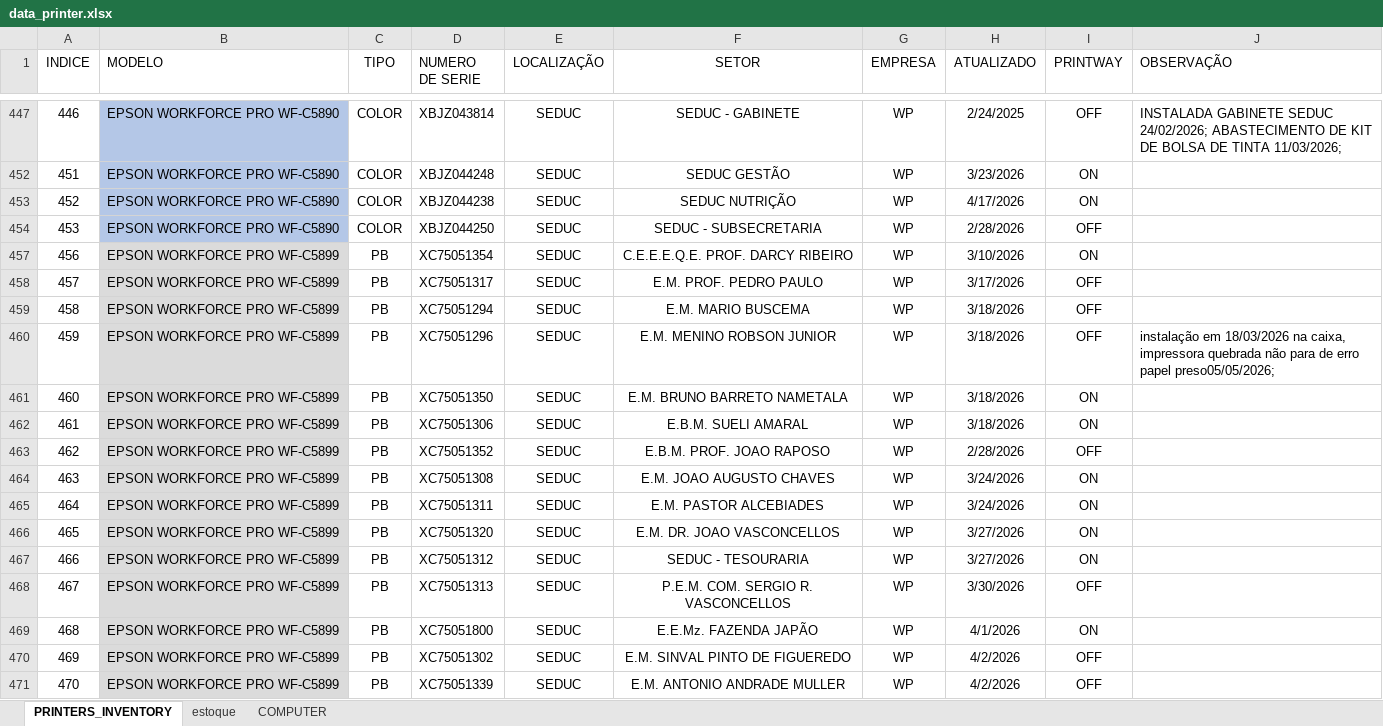
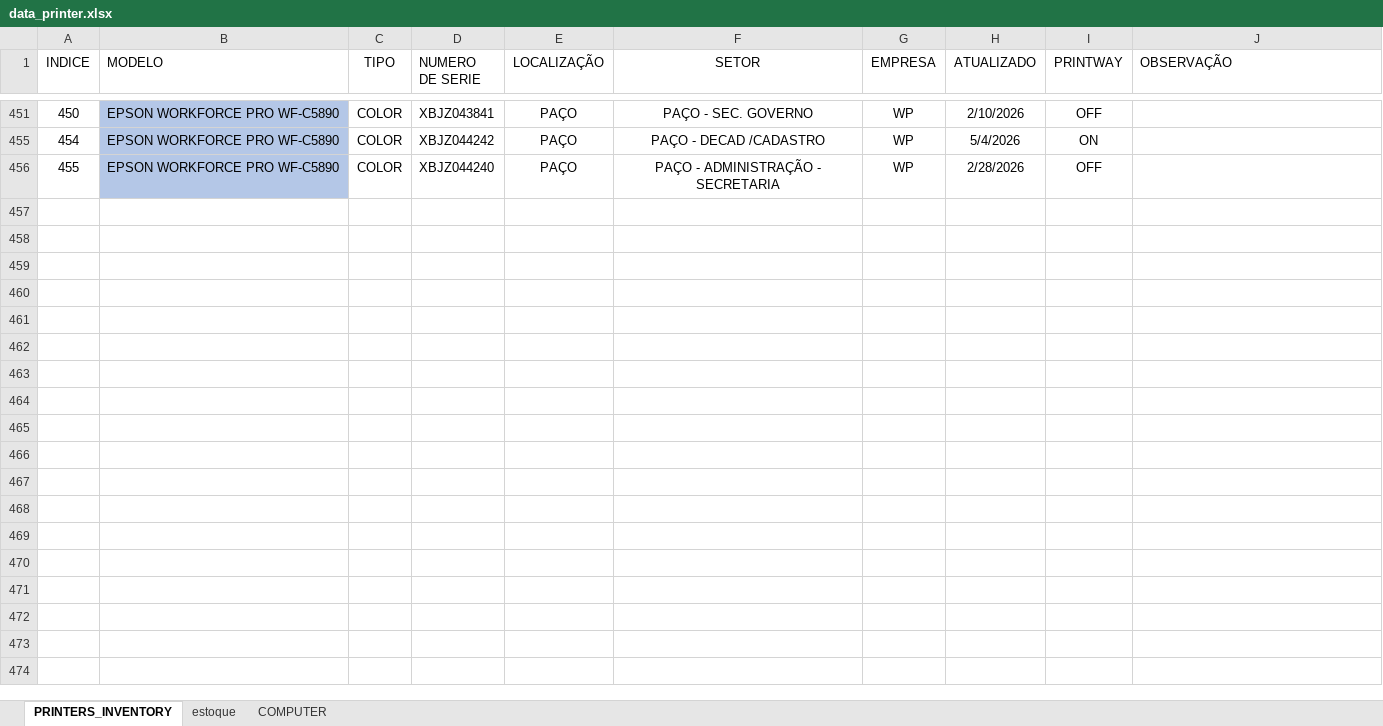
Before and after one commit to flavio-foa-dev/excel, an Excel workbook: data_printer.xlsx, sheet PRINTERS_INVENTORY, drawn as a sheet; only a part is shown, gaps mark what is left out; values as stored, in another font and other column widths than the file's, no borders; conditional formats and table styles not drawn; removed rows and columns are numbered as before the commit, all else as after; the diff covers the shown part only; the diff names each change by its address in the sheet, - before the commit and + after, or states it on an @@ line.

```diff
--- a/data_printer.xlsx (sheet PRINTERS_INVENTORY)
+++ b/data_printer.xlsx (sheet PRINTERS_INVENTORY)
-A451 (INDICE): 446
+A451 (INDICE): 450
-D451 (NUMERO DE SERIE): XBJZ043814
+D451 (NUMERO DE SERIE): XBJZ043841
-E451 (LOCALIZAÇÃO): SEDUC
+E451 (LOCALIZAÇÃO): PAÇO
-F451 (SETOR): SEDUC - GABINETE
+F451 (SETOR): PAÇO - SEC. GOVERNO
-H451 (ATUALIZADO): 2/24/2025
+H451 (ATUALIZADO): 2/10/2026
-J451 (OBSERVAÇÃO): INSTALADA GABINETE SEDUC 24/02/2026; ABASTECIMENTO DE KIT DE BOLSA DE TINTA 11/03/2026;
+J451 (OBSERVAÇÃO): (empty)
@@ row 452 hidden: 451 | EPSON WORKFORCE PRO WF-C5890 | COLOR | XBJZ044248 | SEDUC | SEDUC GESTÃO | WP | 3/23/2026 | ON @@
-A455 (INDICE): 452
+A455 (INDICE): 454
-D455 (NUMERO DE SERIE): XBJZ044238
+D455 (NUMERO DE SERIE): XBJZ044242
-E455:E456 (LOCALIZAÇÃO): SEDUC
+E455:E456 (LOCALIZAÇÃO): PAÇO
-F455 (SETOR): SEDUC NUTRIÇÃO
+F455 (SETOR): PAÇO - DECAD /CADASTRO
-H455 (ATUALIZADO): 4/17/2026
+H455 (ATUALIZADO): 5/4/2026
-A456 (INDICE): 453
+A456 (INDICE): 455
-D456 (NUMERO DE SERIE): XBJZ044250
+D456 (NUMERO DE SERIE): XBJZ044240
-F456 (SETOR): SEDUC - SUBSECRETARIA
+F456 (SETOR): PAÇO - ADMINISTRAÇÃO - SECRETARIA
@@ row 457 hidden: 456 | EPSON WORKFORCE PRO WF-C5899 | PB | XC75051354 | SEDUC | C.E.E.E.Q.E. PROF. DARCY RIBEIRO | WP | 3/10/2026 | ON @@
@@ row 458 hidden: 457 | EPSON WORKFORCE PRO WF-C5899 | PB | XC75051317 | SEDUC | E.M. PROF. PEDRO PAULO | WP | 3/17/2026 | OFF @@
@@ row 459 hidden: 458 | EPSON WORKFORCE PRO WF-C5899 | PB | XC75051294 | SEDUC | E.M. MARIO BUSCEMA | WP | 3/18/2026 | OFF @@
@@ row 460 hidden: 459 | EPSON WORKFORCE PRO WF-C5899 | PB | XC75051296 | SEDUC | E.M. MENINO ROBSON JUNIOR | WP | 3/18/2026 | OFF | instalação em 18/03/2026 na caixa, impressora quebrada não para de erro papel preso05/05/2026; @@
@@ row 461 hidden: 460 | EPSON WORKFORCE PRO WF-C5899 | PB | XC75051350 | SEDUC | E.M. BRUNO BARRETO NAMETALA | WP | 3/18/2026 | ON @@
@@ row 462 hidden: 461 | EPSON WORKFORCE PRO WF-C5899 | PB | XC75051306 | SEDUC | E.B.M. SUELI AMARAL | WP | 3/18/2026 | ON @@
@@ row 463 hidden: 462 | EPSON WORKFORCE PRO WF-C5899 | PB | XC75051352 | SEDUC | E.B.M. PROF. JOAO RAPOSO | WP | 2/28/2026 | OFF @@
@@ row 464 hidden: 463 | EPSON WORKFORCE PRO WF-C5899 | PB | XC75051308 | SEDUC | E.M. JOAO AUGUSTO CHAVES | WP | 3/24/2026 | ON @@
@@ row 465 hidden: 464 | EPSON WORKFORCE PRO WF-C5899 | PB | XC75051311 | SEDUC | E.M. PASTOR ALCEBIADES | WP | 3/24/2026 | ON @@
@@ row 466 hidden: 465 | EPSON WORKFORCE PRO WF-C5899 | PB | XC75051320 | SEDUC | E.M. DR. JOAO VASCONCELLOS | WP | 3/27/2026 | ON @@
@@ row 467 hidden: 466 | EPSON WORKFORCE PRO WF-C5899 | PB | XC75051312 | SEDUC | SEDUC - TESOURARIA | WP | 3/27/2026 | ON @@
@@ row 468 hidden: 467 | EPSON WORKFORCE PRO WF-C5899 | PB | XC75051313 | SEDUC | P.E.M. COM. SERGIO R. VASCONCELLOS | WP | 3/30/2026 | OFF @@
@@ row 469 hidden: 468 | EPSON WORKFORCE PRO WF-C5899 | PB | XC75051800 | SEDUC | E.E.Mz. FAZENDA JAPÃO | WP | 4/1/2026 | ON @@
@@ row 470 hidden: 469 | EPSON WORKFORCE PRO WF-C5899 | PB | XC75051302 | SEDUC | E.M. SINVAL PINTO DE FIGUEREDO | WP | 4/2/2026 | OFF @@
@@ row 471 hidden: 470 | EPSON WORKFORCE PRO WF-C5899 | PB | XC75051339 | SEDUC | E.M. ANTONIO ANDRADE MULLER | WP | 4/2/2026 | OFF @@
```
Also changed, not shown: 111 hidden or unhidden rows and 30 edited cells elsewhere in this sheet, hidden cells, 1 other file.
